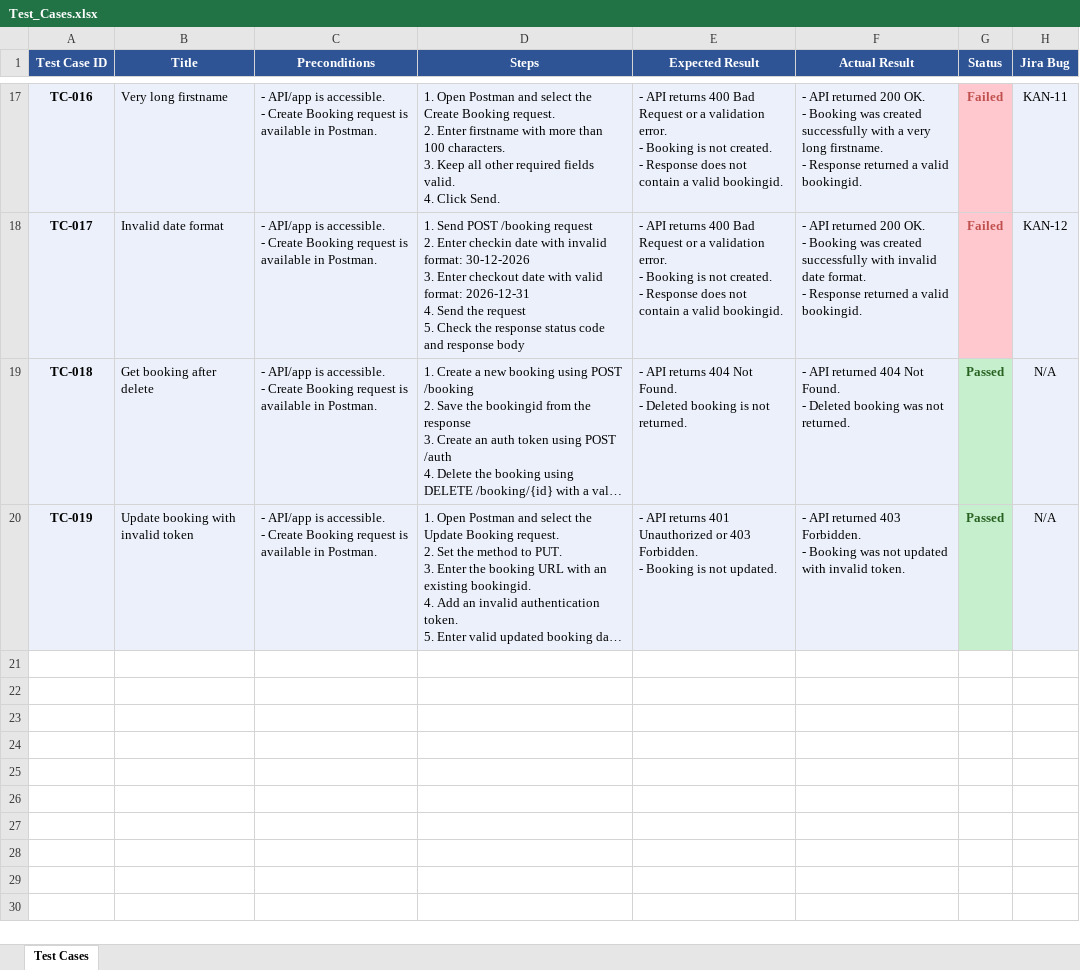
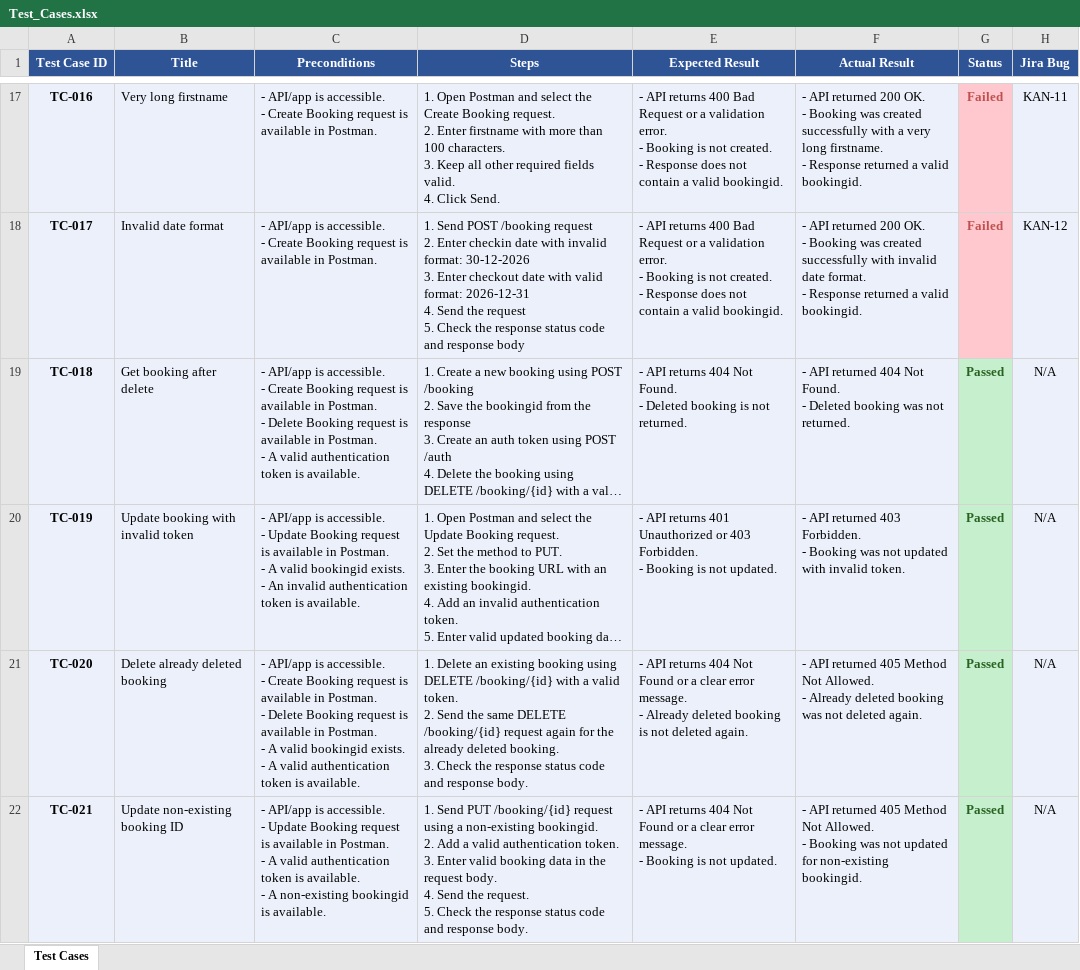
Before and after one commit to maoritz/qa-booker-restful, an Excel workbook: Test_Cases.xlsx, sheet Test Cases, drawn as a sheet; only a part is shown, gaps mark what is left out; long unchanged cells end in …; values as stored, in another font and other column widths than the file's, no borders; charts and pictures not drawn; ↵ is a line break in a cell; the diff covers the shown part only; the diff names each change by its address in the sheet, - before the commit and + after, or states it on an @@ line.

Commit message:
Update test cases to 30 total
Added and executed TC-020 to TC-030.
Updated actual results, statuses, and Jira bug traceability.
Reached 30 total executed test cases.

```diff
--- a/Test_Cases.xlsx (sheet Test Cases)
+++ b/Test_Cases.xlsx (sheet Test Cases)
-C19 (Preconditions): …in Postman.
+C19 (Preconditions): …in Postman. ↵ - Delete Booking request is available in Postman. ↵ - A valid authentication token is available.
-C20 (Preconditions): …accessible. ↵ - Create Booking request is available in Postman.
+C20 (Preconditions): …accessible. ↵ - Update Booking request is available in Postman. ↵ - A valid bookingid exists. ↵ - An invalid authentication token is available.
+row 21: TC-020 | Delete already deleted booking | - API/app is accessible. ↵ - Create Booking request is available in Postman. ↵ - Delete Booking request is available in Postman. ↵ - A valid bookingid exists. ↵ - A valid authentication token is available. | 1. Delete an existing booking using DELETE /booking/{id} with a valid token. ↵ 2. Send the same DELETE /booking/{id} request again for the already deleted booking. ↵ 3. Check the response status code and response body. | - API returns 404 Not Found or a clear error message. ↵ - Already deleted booking is not deleted again. | - API returned 405 Method Not Allowed. ↵ - Already deleted booking was not deleted again. | Passed | N/A
+row 22: TC-021 | Update non-existing booking ID | - API/app is accessible. ↵ - Update Booking request is available in Postman. ↵ - A valid authentication token is available. ↵ - A non-existing bookingid is available. | 1. Send PUT /booking/{id} request using a non-existing bookingid. ↵ 2. Add a valid authentication token. ↵ 3. Enter valid booking data in the request body. ↵ 4. Send the request. ↵ 5. Check the response status code and response body. | - API returns 404 Not Found or a clear error message. ↵ - Booking is not updated. | - API returned 405 Method Not Allowed. ↵ - Booking was not updated for non-existing bookingid. | Passed | N/A
```
Also changed, not shown: 9 added rows and 1 edited cell elsewhere in this sheet.
